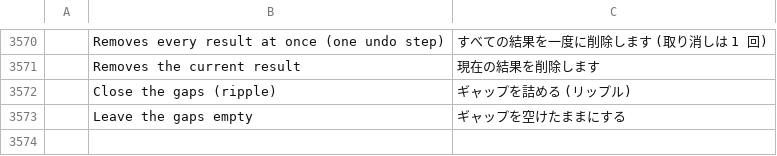
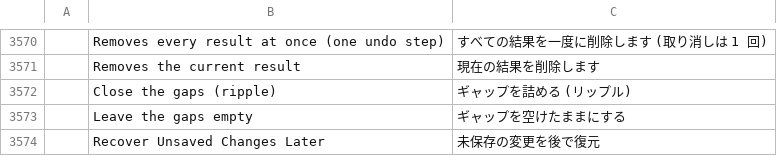
Before and after one commit to AKANAKEN/FilmCraft, a TSV file: crates/ui-egui/src/i18n/ja.tsv, drawn as a sheet; only a part is shown, gaps mark what is left out; the diff names each change by its address in the sheet, - before the commit and + after, or states it on an @@ line.

```diff
--- a/crates/ui-egui/src/i18n/ja.tsv
+++ b/crates/ui-egui/src/i18n/ja.tsv
+row 3574:  | Recover Unsaved Changes Later | 未保存の変更を後で復元
```
Also changed, not shown: crates/ui-egui/src/i18n/es.tsv, crates/ui-egui/src/i18n/zh-cn.tsv, 7 other files.
